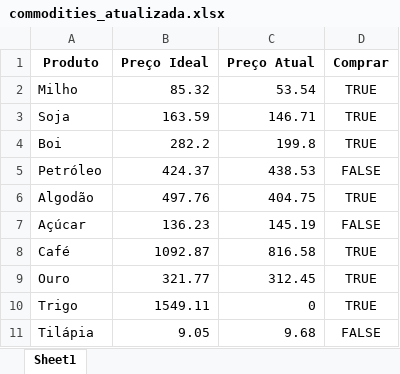
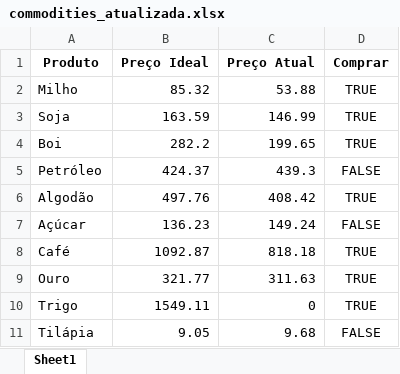
Before and after one commit to MAPRADO/python_automacao_01, an Excel workbook: commodities_atualizada.xlsx, sheet Sheet1, drawn as a sheet; values as stored, in another font and other column widths than the file's, no borders; the diff names each change by its address in the sheet, - before the commit and + after, or states it on an @@ line.

Commit message:
Atualizando os valores da lista de produtos

```diff
--- a/commodities_atualizada.xlsx (sheet Sheet1)
+++ b/commodities_atualizada.xlsx (sheet Sheet1)
-C2 (Preço Atual): 53.54
+C2 (Preço Atual): 53.88
-C3 (Preço Atual): 146.71
+C3 (Preço Atual): 146.99
-C4 (Preço Atual): 199.8
+C4 (Preço Atual): 199.65
-C5 (Preço Atual): 438.53
+C5 (Preço Atual): 439.3
-C6 (Preço Atual): 404.75
+C6 (Preço Atual): 408.42
-C7 (Preço Atual): 145.19
+C7 (Preço Atual): 149.24
-C8 (Preço Atual): 816.58
+C8 (Preço Atual): 818.18
-C9 (Preço Atual): 312.45
+C9 (Preço Atual): 311.63
```
